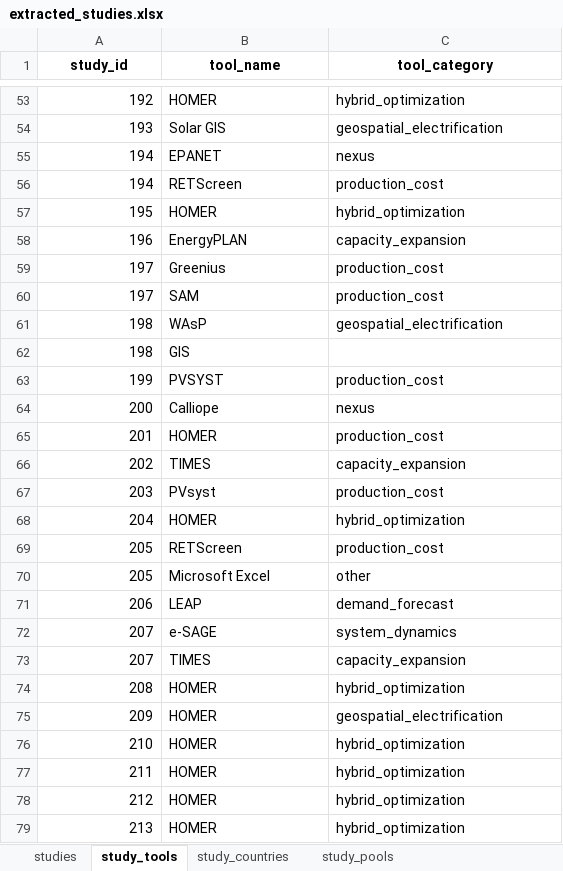
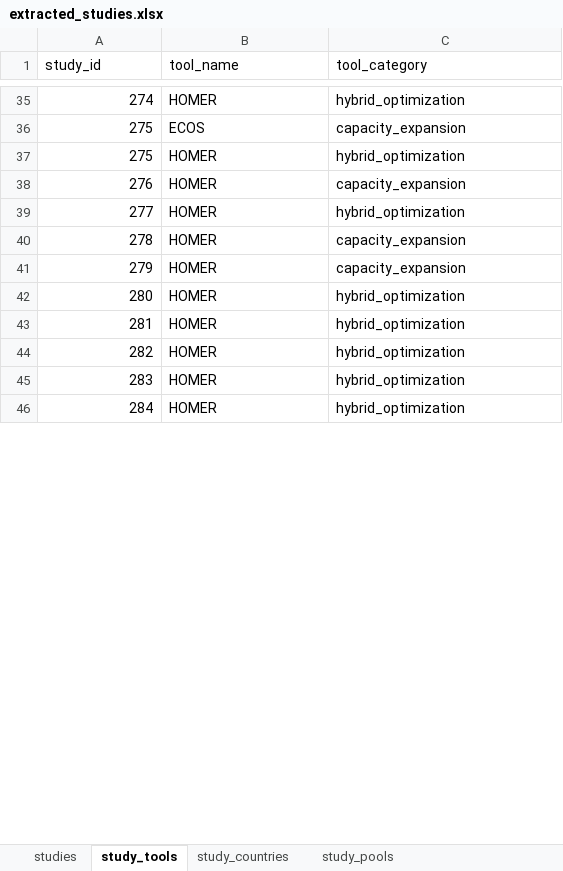
Before and after one commit to aymardino/extraction_tool, an Excel workbook: extracted_studies.xlsx, sheet study_tools, drawn as a sheet; only a part is shown, gaps mark what is left out; values as stored, in another font and other column widths than the file's, no borders; removed rows and columns are numbered as before the commit, all else as after; the diff covers the shown part only; the diff names each change by its address in the sheet, - before the commit and + after, or states it on an @@ line.

```diff
--- a/extracted_studies.xlsx (sheet study_tools)
+++ b/extracted_studies.xlsx (sheet study_tools)
@@ A1:C1 bold: on → off, alignment: center → left @@
-A35 (study_id): 192
+A35 (study_id): 274
-row 54: 193 | Solar GIS | geospatial_electrification
-row 55: 194 | EPANET | nexus
-row 56: 194 | RETScreen | production_cost
+row 36: 275 | ECOS | capacity_expansion
-A37 (study_id): 195
+A37 (study_id): 275
-row 58: 196 | EnergyPLAN | capacity_expansion
-row 59: 197 | Greenius | production_cost
-row 60: 197 | SAM | production_cost
-row 61: 198 | WAsP | geospatial_electrification
-row 62: 198 | GIS
-row 63: 199 | PVSYST | production_cost
-row 64: 200 | Calliope | nexus
-row 65: 201 | HOMER | production_cost
-row 66: 202 | TIMES | capacity_expansion
-row 67: 203 | PVsyst | production_cost
+row 38: 276 | HOMER | capacity_expansion
-A39 (study_id): 204
+A39 (study_id): 277
-row 69: 205 | RETScreen | production_cost
-row 70: 205 | Microsoft Excel | other
-row 71: 206 | LEAP | demand_forecast
-row 72: 207 | e-SAGE | system_dynamics
-row 73: 207 | TIMES | capacity_expansion
+row 40: 278 | HOMER | capacity_expansion
+row 41: 279 | HOMER | capacity_expansion
-A42 (study_id): 208
+A42 (study_id): 280
-row 75: 209 | HOMER | geospatial_electrification
-A43 (study_id): 210
+A43 (study_id): 281
-A44 (study_id): 211
+A44 (study_id): 282
-A45 (study_id): 212
+A45 (study_id): 283
-A46 (study_id): 213
+A46 (study_id): 284
```
Also changed, not shown: 23 added rows, 63 removed rows and 12 edited cells elsewhere in this sheet, sheet studies, sheet study_countries, sheet study_pools, 6 other files.
